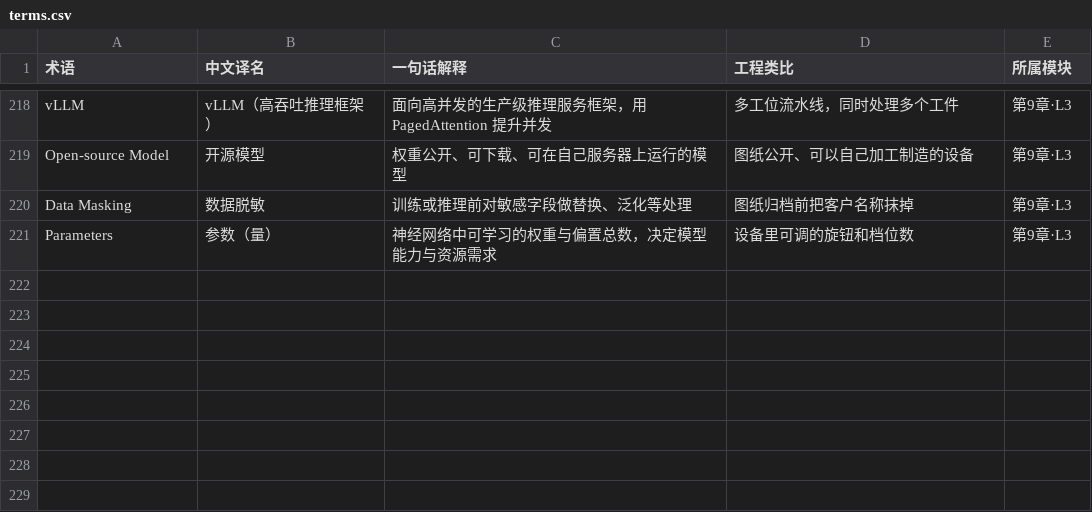
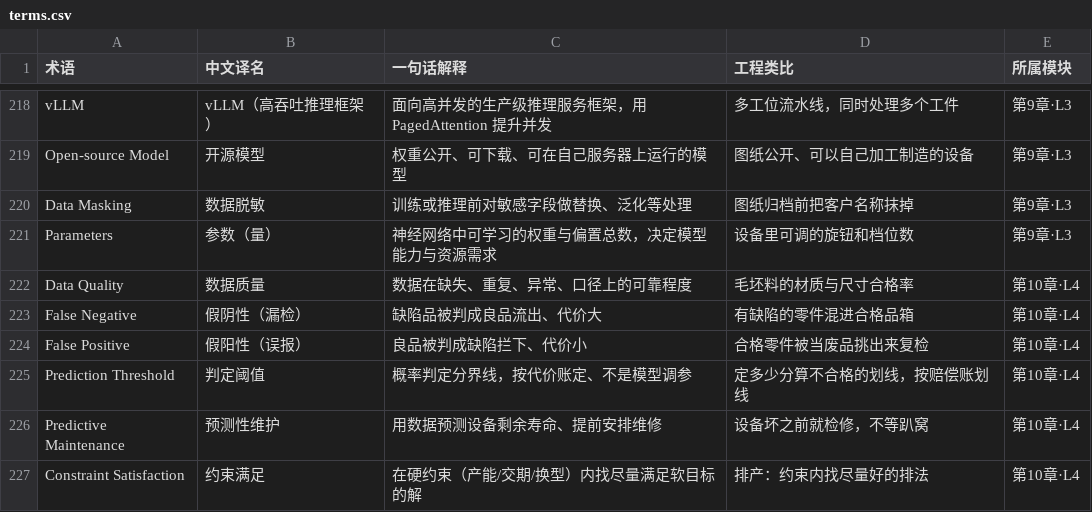
Before and after one commit to cuoluan2012/ai-for-engineers, a CSV file: docs/glossary/terms.csv, drawn as a sheet; only a part is shown, gaps mark what is left out; the diff names each change by its address in the sheet, - before the commit and + after, or states it on an @@ line.

```diff
--- a/docs/glossary/terms.csv
+++ b/docs/glossary/terms.csv
+row 222: Data Quality | 数据质量 | 数据在缺失、重复、异常、口径上的可靠程度 | 毛坯料的材质与尺寸合格率 | 第10章·L4
+row 223: False Negative | 假阴性（漏检） | 缺陷品被判成良品流出、代价大 | 有缺陷的零件混进合格品箱 | 第10章·L4
+row 224: False Positive | 假阳性（误报） | 良品被判成缺陷拦下、代价小 | 合格零件被当废品挑出来复检 | 第10章·L4
+row 225: Prediction Threshold | 判定阈值 | 概率判定分界线，按代价账定、不是模型调参 | 定多少分算不合格的划线，按赔偿账划线 | 第10章·L4
+row 226: Predictive Maintenance | 预测性维护 | 用数据预测设备剩余寿命、提前安排维修 | 设备坏之前就检修，不等趴窝 | 第10章·L4
+row 227: Constraint Satisfaction | 约束满足 | 在硬约束（产能/交期/换型）内找尽量满足软目标的解 | 排产：约束内找尽量好的排法 | 第10章·L4
```
Also changed, not shown: 25 other files.
